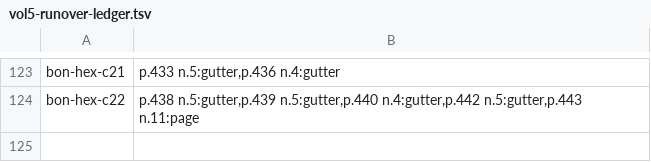
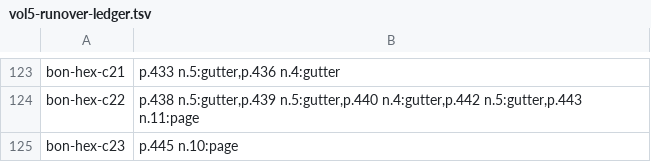
Before and after one commit to wilsonpruitt/bonaventure-sentences, a TSV file: manual-review/vol5-runover-ledger.tsv, drawn as a sheet; only a part is shown, gaps mark what is left out; the diff names each change by its address in the sheet, - before the commit and + after, or states it on an @@ line.

```diff
--- a/manual-review/vol5-runover-ledger.tsv
+++ b/manual-review/vol5-runover-ledger.tsv
+row 125: bon-hex-c23 | p.445 n.10:page
```
Also changed, not shown: 4 other files.
